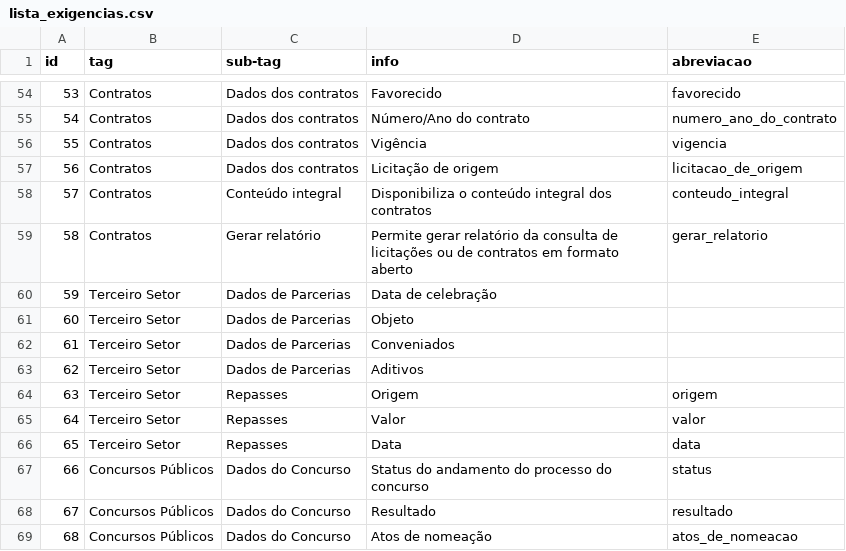
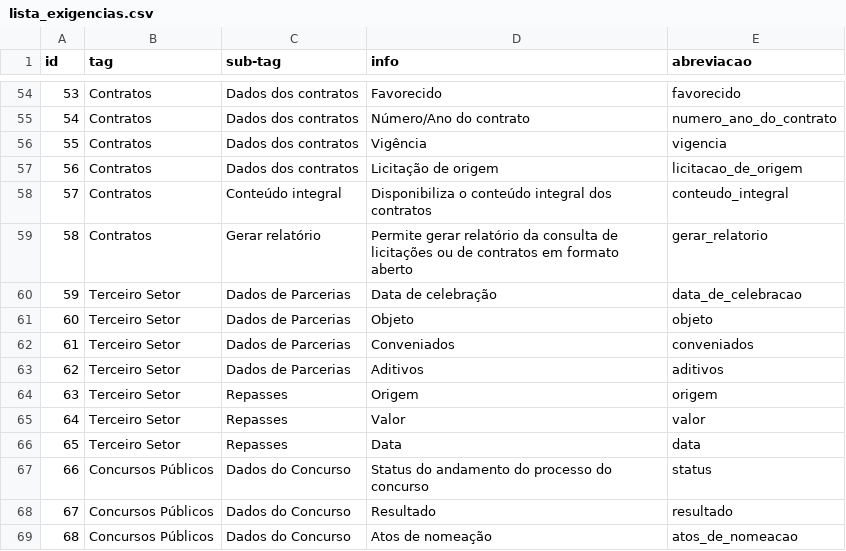
Before and after one commit to MPMG-DCC-UFMG/F01, a CSV file: service/src/checklist/lista_exigencias.csv, drawn as a sheet; only a part is shown, gaps mark what is left out.

```diff
--- a/service/src/checklist/lista_exigencias.csv
+++ b/service/src/checklist/lista_exigencias.csv
@@ -59,6 +59,6 @@ id,tag,sub-tag,info,abreviacao
 58,Contratos,Gerar relatório,Permite gerar relatório da consulta de licitações ou de contratos em formato aberto,gerar_relatorio
-59,Terceiro Setor,Dados de Parcerias,Data de celebração,
-60,Terceiro Setor,Dados de Parcerias,Objeto,
-61,Terceiro Setor,Dados de Parcerias,Conveniados,
-62,Terceiro Setor,Dados de Parcerias,Aditivos,
+59,Terceiro Setor,Dados de Parcerias,Data de celebração,data_de_celebracao
+60,Terceiro Setor,Dados de Parcerias,Objeto,objeto
+61,Terceiro Setor,Dados de Parcerias,Conveniados,conveniados
+62,Terceiro Setor,Dados de Parcerias,Aditivos,aditivos
 63,Terceiro Setor,Repasses,Origem,origem
```
Also changed, not shown: 11 other files.
